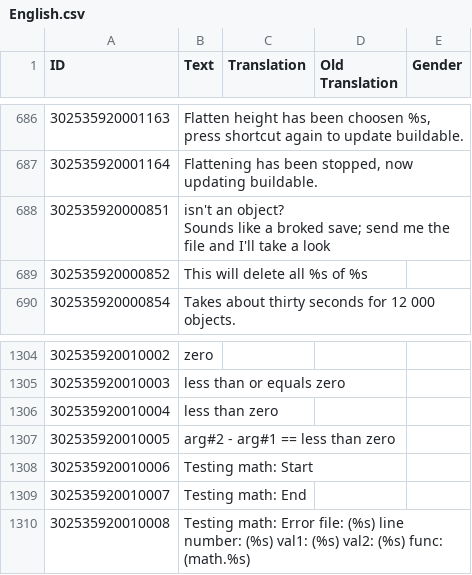
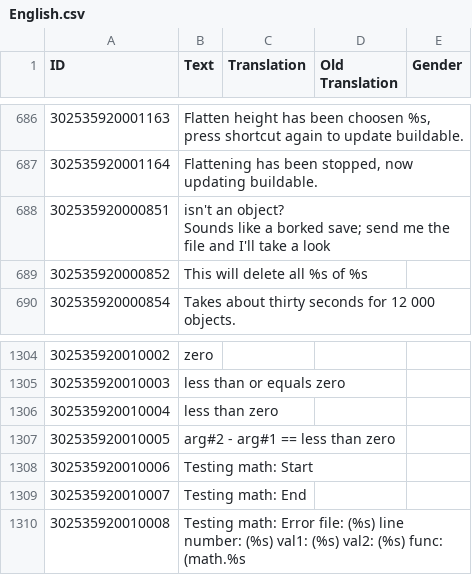
Before and after one commit to ChoGGi/SurvivingMars_CheatMods, a CSV file: Expanded Cheat Menu/Locales/English.csv, drawn as a sheet; only a part is shown, gaps mark what is left out; the diff covers the shown part only; the diff names each change by its address in the sheet, - before the commit and + after, or states it on an @@ line.

Commit message:
Expanded Cheat Menu:
Fixed:
Cheats menu was borked if the button names used any char that wasn't ASCII (thanks SkiRich).
Examine and other dialogs I use also used the same font.
Examine didn't work on everything (broke it in 6.9).

ExpandedCheatMenu@choggi.org

```diff
--- a/Expanded Cheat Menu/Locales/English.csv
+++ b/Expanded Cheat Menu/Locales/English.csv
-B688 (Text): …like a broked save; send…
+B688 (Text): …like a borked save; send…
-B1310 (Text): …(%s) func: (math.%s)
+B1310 (Text): …(%s) func: (math.%s
```
Also changed, not shown: 10 edited cells elsewhere in this file, 28 other files.
